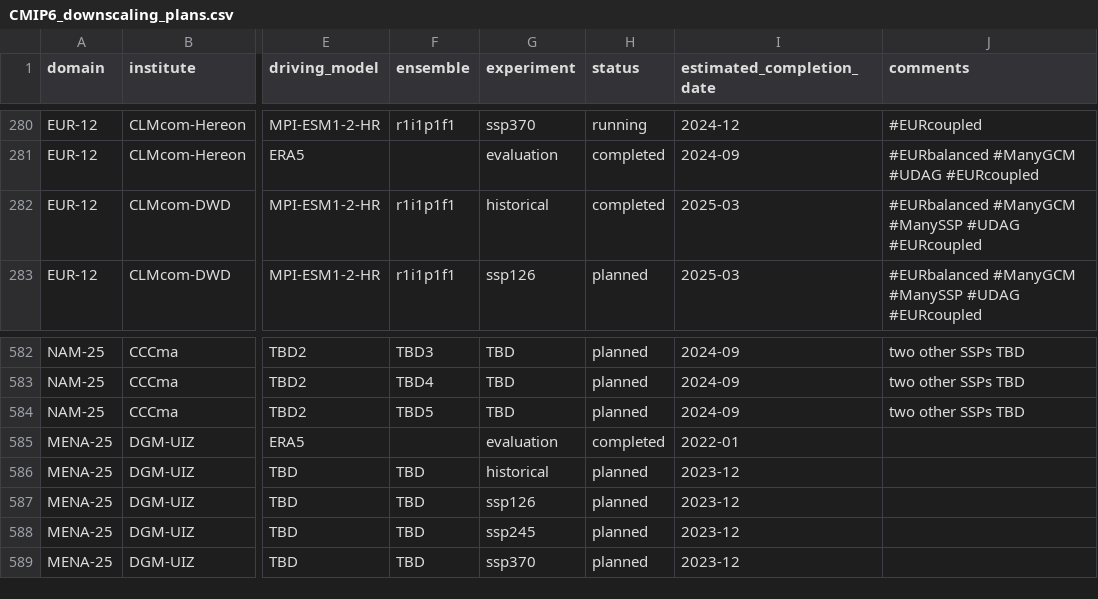
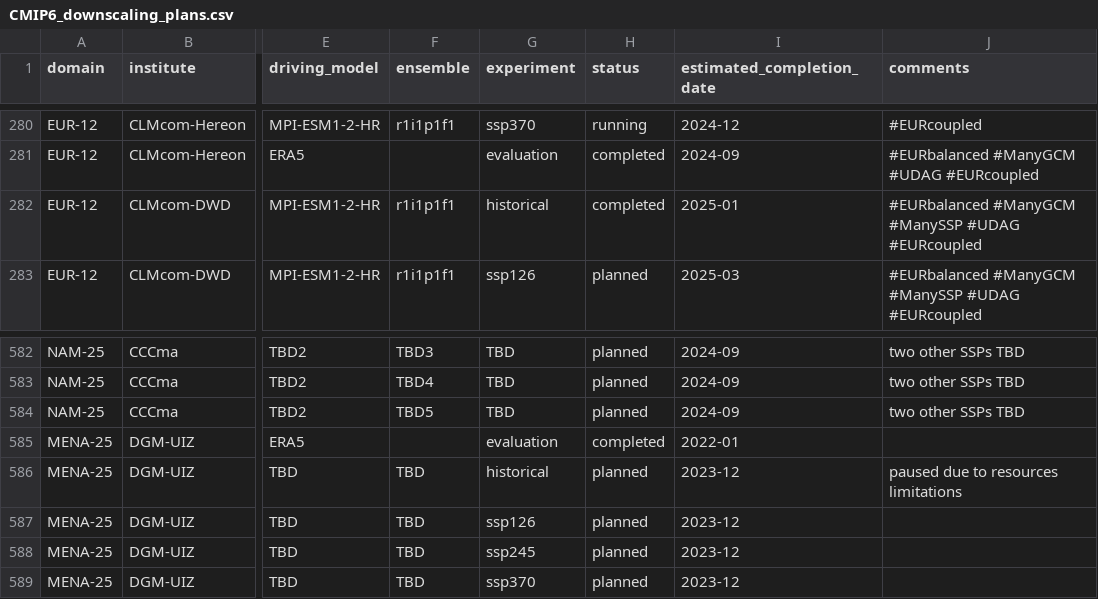
Before and after one commit to WCRP-CORDEX/simulation-status, a CSV file: CMIP6_downscaling_plans.csv, drawn as a sheet; only a part is shown, gaps mark what is left out; the diff names each change by its address in the sheet, - before the commit and + after, or states it on an @@ line.

Commit message:
Fixes
 * re-apply #55
 * fix future date for completed simulation

```diff
--- a/CMIP6_downscaling_plans.csv
+++ b/CMIP6_downscaling_plans.csv
-I282 (estimated_completion_date): 2025-03
+I282 (estimated_completion_date): 2025-01
-J586 (comments): (empty)
+J586 (comments): paused due to resources limitations
```
